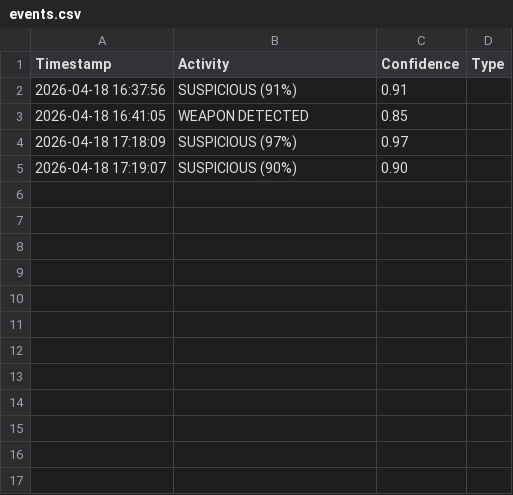
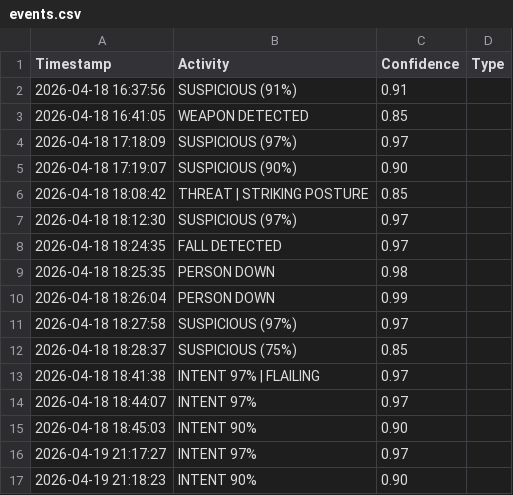
Before and after one commit to AnirbanBoral/sus-activity, a CSV file: src/events.csv, drawn as a sheet.

```diff
--- a/src/events.csv
+++ b/src/events.csv
@@ -5 +5,13 @@ Timestamp,Activity,Confidence,Type
 2026-04-18 17:19:07,SUSPICIOUS (90%),0.90
+2026-04-18 18:08:42,THREAT | STRIKING POSTURE,0.85
+2026-04-18 18:12:30,SUSPICIOUS (97%),0.97
+2026-04-18 18:24:35,FALL DETECTED,0.97
+2026-04-18 18:25:35,PERSON DOWN,0.98
+2026-04-18 18:26:04,PERSON DOWN,0.99
+2026-04-18 18:27:58,SUSPICIOUS (97%),0.97
+2026-04-18 18:28:37,SUSPICIOUS (75%),0.85
+2026-04-18 18:41:38,INTENT 97% | FLAILING,0.97
+2026-04-18 18:44:07,INTENT 97%,0.97
+2026-04-18 18:45:03,INTENT 90%,0.90
+2026-04-19 21:17:27,INTENT 97%,0.97
+2026-04-19 21:18:23,INTENT 90%,0.90
```
Also changed, not shown: 2 other files.
